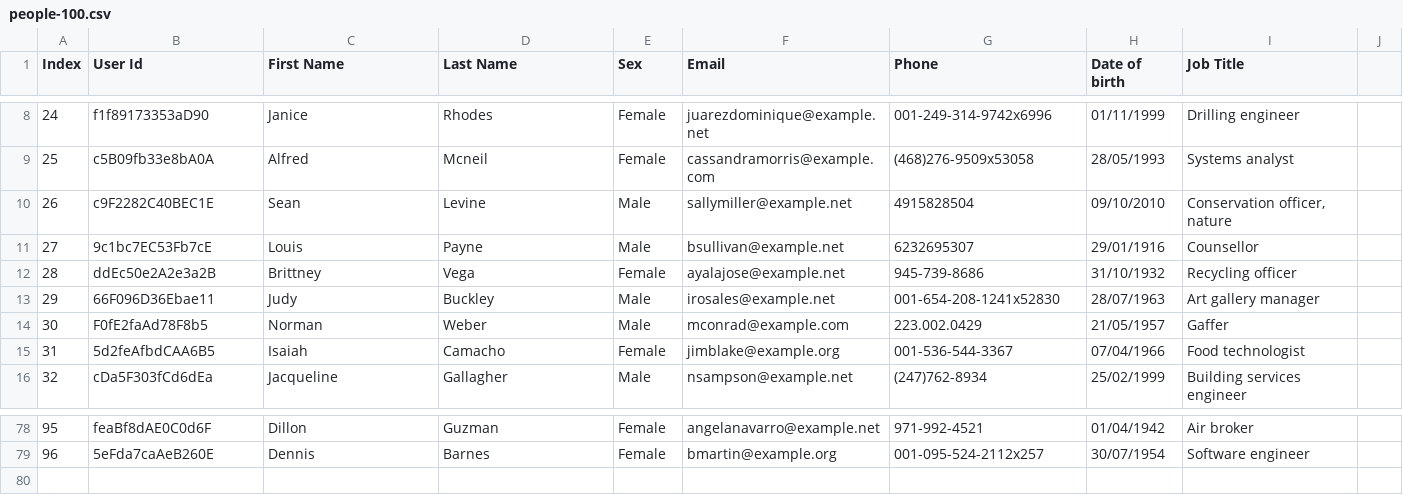
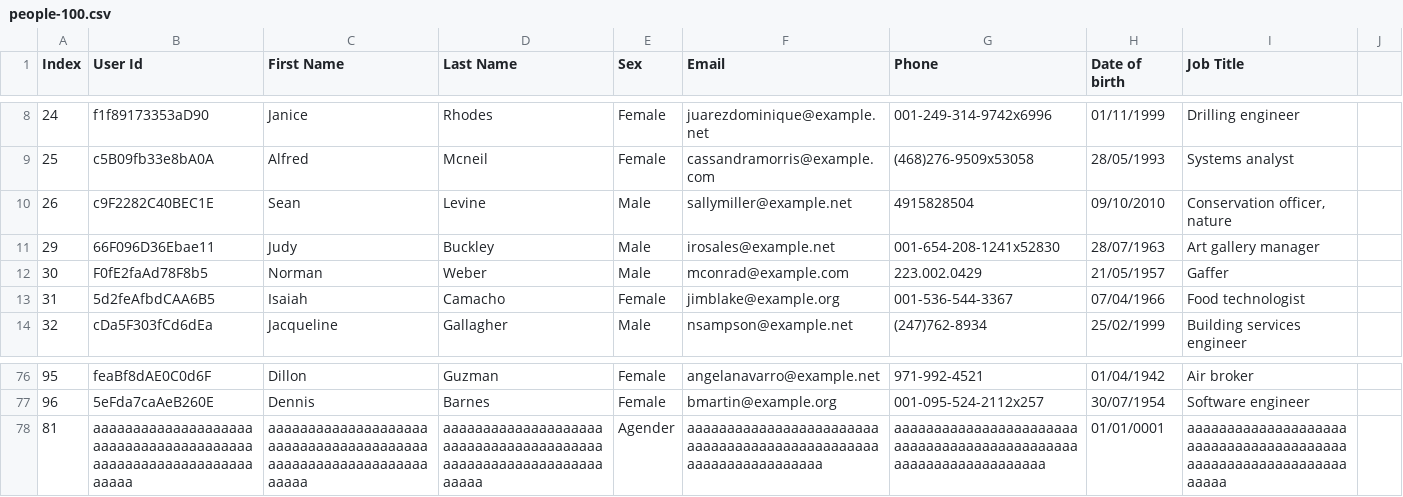
Before and after one commit to saulluiz/SiteAED, a CSV file: DataCSV/people-100.csv, drawn as a sheet; only a part is shown, gaps mark what is left out; removed rows and columns are numbered as before the commit, all else as after; the diff names each change by its address in the sheet, - before the commit and + after, or states it on an @@ line.

```diff
--- a/DataCSV/people-100.csv
+++ b/DataCSV/people-100.csv
-row 11: 27 | 9c1bc7EC53Fb7cE | Louis | Payne | Male | bsullivan@example.net | 6232695307 | 29/01/1916 | Counsellor
-row 12: 28 | ddEc50e2A2e3a2B | Brittney | Vega | Female | ayalajose@example.net | 945-739-8686 | 31/10/1932 | Recycling officer
+row 78: 81 | aaaaaaaaaaaaaaaaaaaaaaaaaaaaaaaaaaaaaaaaaaaaaaaaaaaaaaaaaaaaaaaaa | aaaaaaaaaaaaaaaaaaaaaaaaaaaaaaaaaaaaaaaaaaaaaaaaaaaaaaaaaaaaaaaaa | aaaaaaaaaaaaaaaaaaaaaaaaaaaaaaaaaaaaaaaaaaaaaaaaaaaaaaaaaaaaaaaaa | Agender | aaaaaaaaaaaaaaaaaaaaaaaaaaaaaaaaaaaaaaaaaaaaaaaaaaaaaaaaaaaaaaaaa | aaaaaaaaaaaaaaaaaaaaaaaaaaaaaaaaaaaaaaaaaaaaaaaaaaaaaaaaaaaaaaaaa | 01/01/0001 | aaaaaaaaaaaaaaaaaaaaaaaaaaaaaaaaaaaaaaaaaaaaaaaaaaaaaaaaaaaaaaaaa
```
Also changed, not shown: DataCSV/people-1000.csv, 1 other file.
